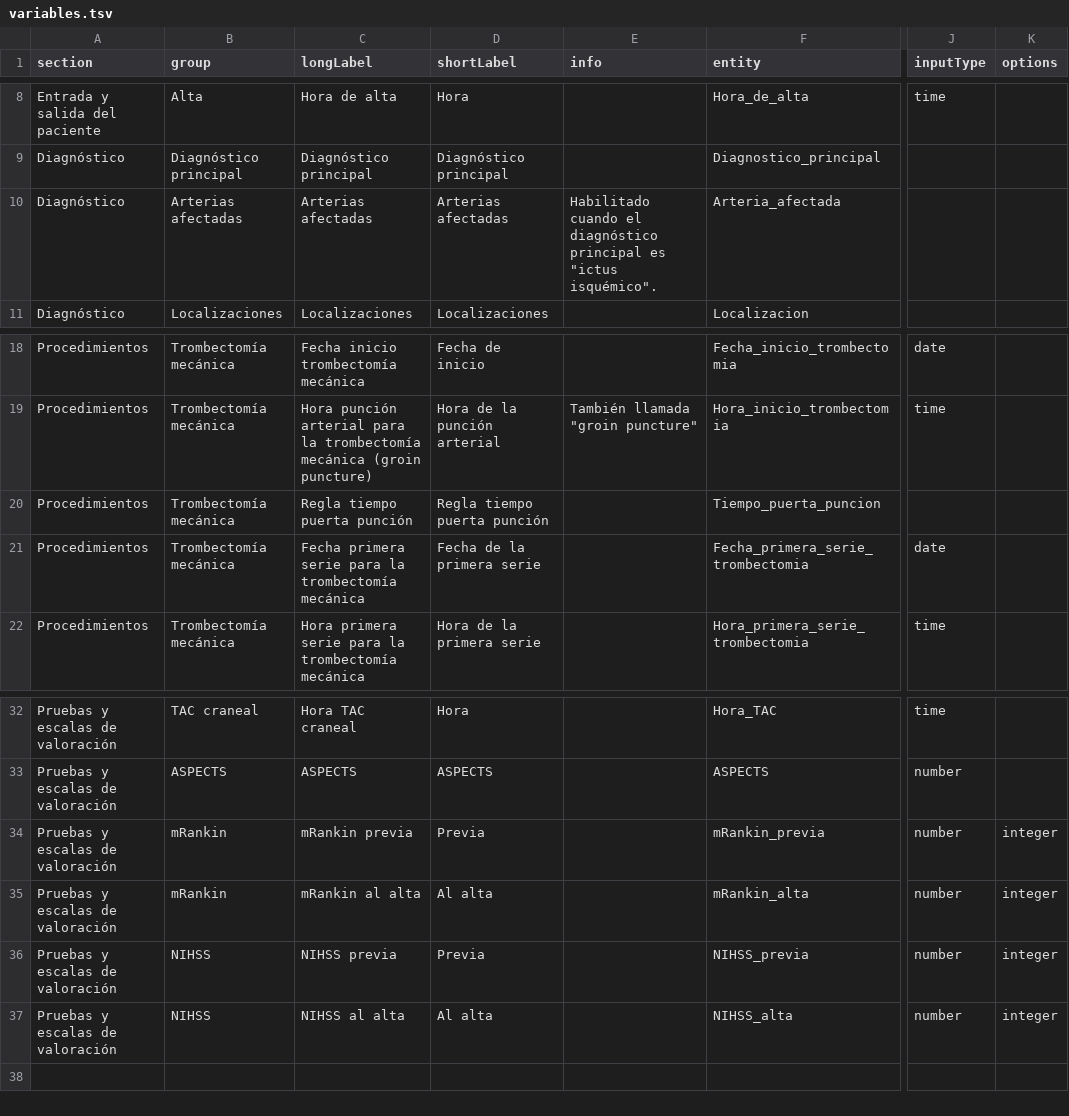
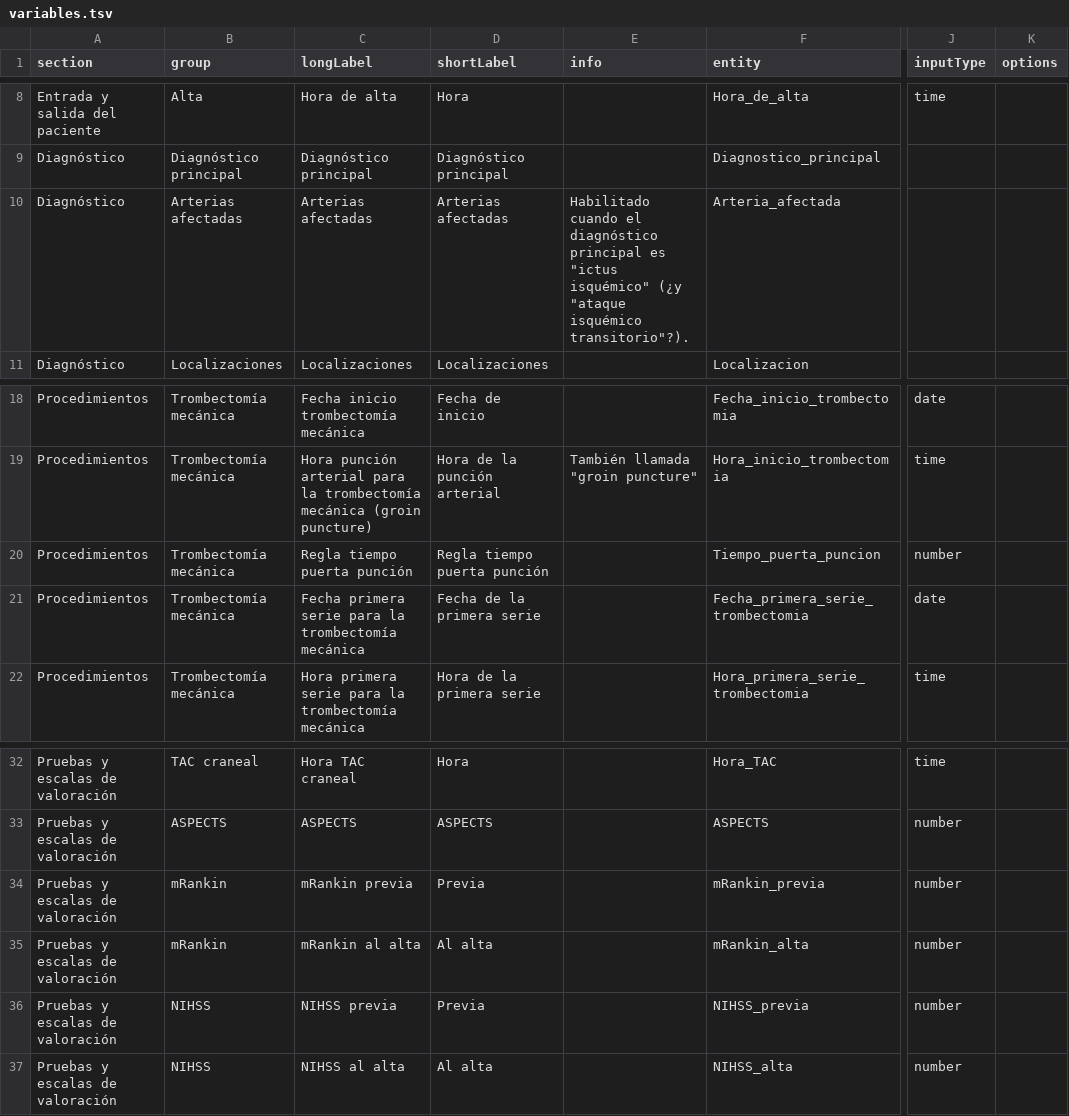
Before and after one commit to TeMU-BSC/ictusnet, a TSV file: src/assets/variables.tsv, drawn as a sheet; only a part is shown, gaps mark what is left out; the diff names each change by its address in the sheet, - before the commit and + after, or states it on an @@ line.

```diff
--- a/src/assets/variables.tsv
+++ b/src/assets/variables.tsv
-E10 (info): …es "ictus isquémico".
+E10 (info): …es "ictus isquémico" (¿y "ataque isquémico transitorio"?).
-J20 (inputType): (empty)
+J20 (inputType): number
-K34:K37 (options): integer
+K34:K37 (options): (empty)
```
Also changed, not shown: 6 other files.
